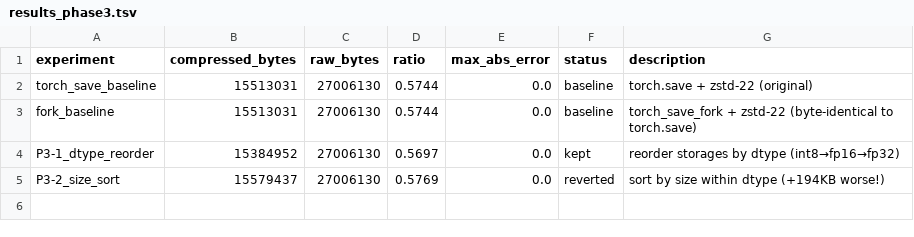
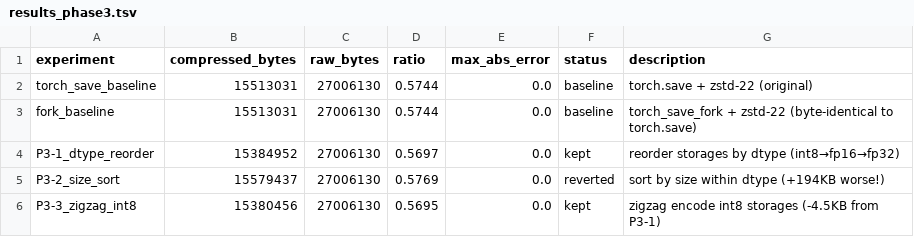
Before and after one commit to joyceyan/serialization_playground, a TSV file: results_phase3.tsv, drawn as a sheet; the diff names each change by its address in the sheet, - before the commit and + after, or states it on an @@ line.

```diff
--- a/results_phase3.tsv
+++ b/results_phase3.tsv
+row 6: P3-3_zigzag_int8 | 15380456 | 27006130 | 0.5695 | 0.0 | kept | zigzag encode int8 storages (-4.5KB from P3-1)
```
Also changed, not shown: 1 other file.
